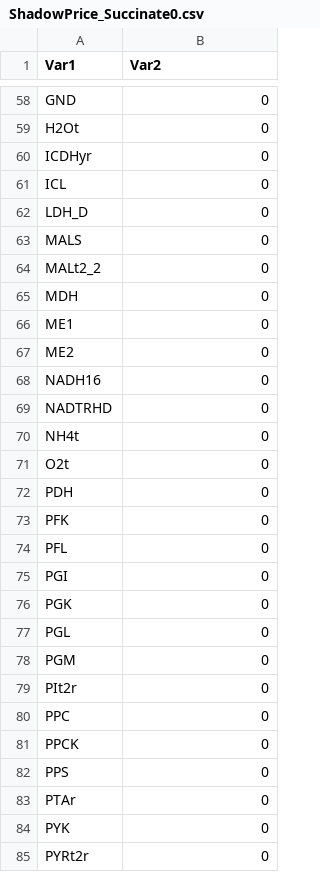
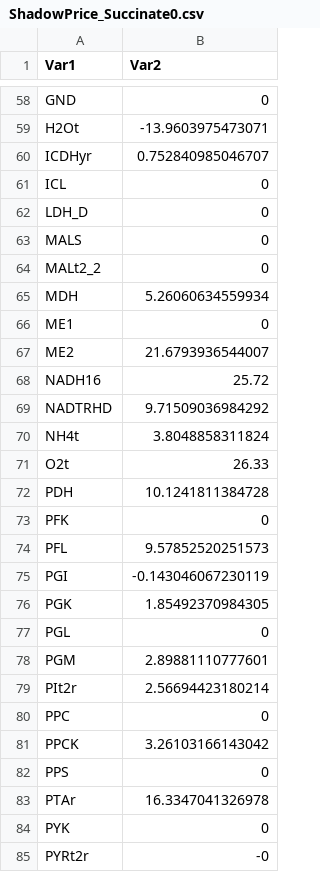
Before and after one commit to danielpgp1012/Systems-Biology, a CSV file: Project1/ShadowPrice_Succinate0.csv, drawn as a sheet; only a part is shown, gaps mark what is left out; the diff covers the shown part only; the diff names each change by its address in the sheet, - before the commit and + after, or states it on an @@ line.

```diff
--- a/Project1/ShadowPrice_Succinate0.csv
+++ b/Project1/ShadowPrice_Succinate0.csv
-B59 (Var2): 0
+B59 (Var2): -13.9603975473071
-B60 (Var2): 0
+B60 (Var2): 0.752840985046707
-B65 (Var2): 0
+B65 (Var2): 5.26060634559934
-B67 (Var2): 0
+B67 (Var2): 21.6793936544007
-B68 (Var2): 0
+B68 (Var2): 25.72
-B69 (Var2): 0
+B69 (Var2): 9.71509036984292
-B70 (Var2): 0
+B70 (Var2): 3.8048858311824
-B71 (Var2): 0
+B71 (Var2): 26.33
-B72 (Var2): 0
+B72 (Var2): 10.1241811384728
-B74 (Var2): 0
+B74 (Var2): 9.57852520251573
-B75 (Var2): 0
+B75 (Var2): -0.143046067230119
-B76 (Var2): 0
+B76 (Var2): 1.85492370984305
-B78 (Var2): 0
+B78 (Var2): 2.89881110777601
-B79 (Var2): 0
+B79 (Var2): 2.56694423180214
-B81 (Var2): 0
+B81 (Var2): 3.26103166143042
-B83 (Var2): 0
+B83 (Var2): 16.3347041326978
-B85 (Var2): 0
+B85 (Var2): -0
```
Also changed, not shown: 39 edited cells elsewhere in this file, Project1/ShadowPrice_Succinate2.csv, 14 other files.
